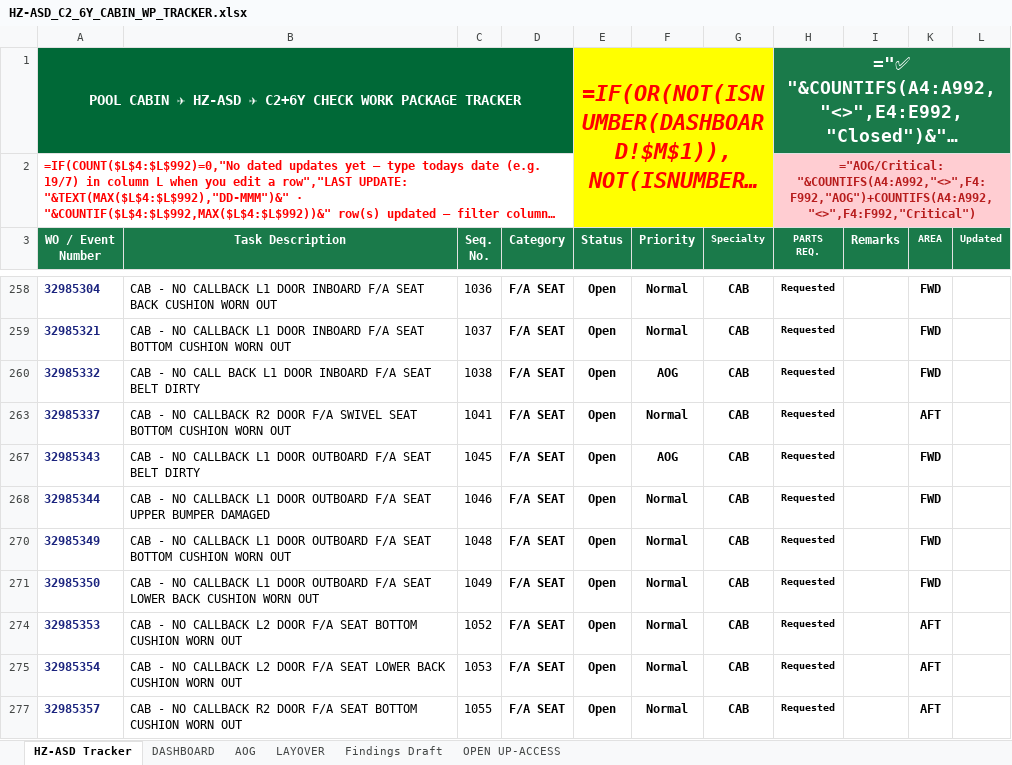
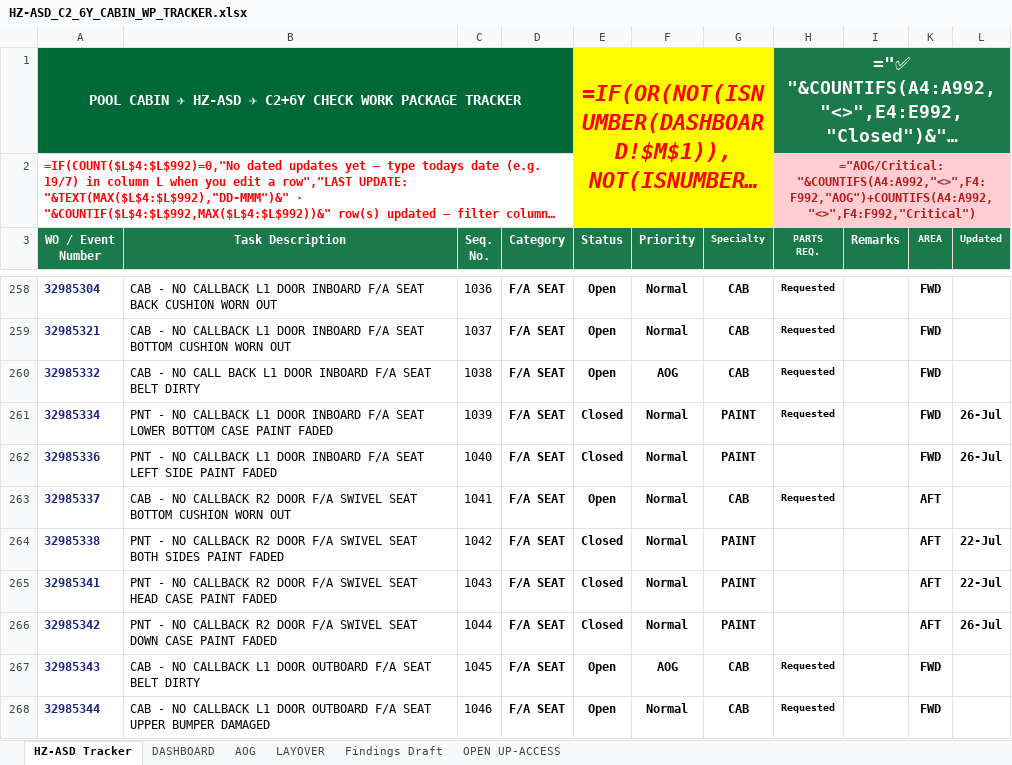
Before and after one commit to Aviproject-bit/avisuite, an Excel workbook: uploads/outbox/HZ-ASD_C2_6Y_CABIN_WP_TRACKER.xlsx, sheet HZ-ASD Tracker, drawn as a sheet; only a part is shown, gaps mark what is left out; the shorter side is filled out with more unchanged rows; long unchanged cells end in …; values as stored, in another font and other column widths than the file's, no borders; formulas without a stored value are shown as written; conditional formats and table styles not drawn; the diff covers the shown part only; the diff names each change by its address in the sheet, - before the commit and + after, or states it on an @@ line.

```diff
--- a/uploads/outbox/HZ-ASD_C2_6Y_CABIN_WP_TRACKER.xlsx (sheet HZ-ASD Tracker)
+++ b/uploads/outbox/HZ-ASD_C2_6Y_CABIN_WP_TRACKER.xlsx (sheet HZ-ASD Tracker)
@@ row 261 unhidden: 32985334 | PNT - NO CALLBACK L1 DOOR INBOARD F/A SEAT LOWER BOTTOM CASE PAINT FADED | 1039 | F/A SEAT | Closed | Normal | PAINT | Requested |  | FWD | 26-Jul @@
@@ row 262 unhidden: 32985336 | PNT - NO CALLBACK L1 DOOR INBOARD F/A SEAT LEFT SIDE PAINT FADED | 1040 | F/A SEAT | Closed | Normal | PAINT |  |  | FWD | 26-Jul @@
@@ row 264 unhidden: 32985338 | PNT - NO CALLBACK R2 DOOR F/A SWIVEL SEAT BOTH SIDES PAINT FADED | 1042 | F/A SEAT | Closed | Normal | PAINT |  |  | AFT | 22-Jul @@
@@ row 265 unhidden: 32985341 | PNT - NO CALLBACK R2 DOOR F/A SWIVEL SEAT HEAD CASE PAINT FADED | 1043 | F/A SEAT | Closed | Normal | PAINT |  |  | AFT | 22-Jul @@
@@ row 266 unhidden: 32985342 | PNT - NO CALLBACK R2 DOOR F/A SWIVEL SEAT DOWN CASE PAINT FADED | 1044 | F/A SEAT | Closed | Normal | PAINT |  |  | AFT | 26-Jul @@
```
Also changed, not shown: 96 hidden or unhidden rows elsewhere in this sheet, sheet LAYOVER, hidden cells.
